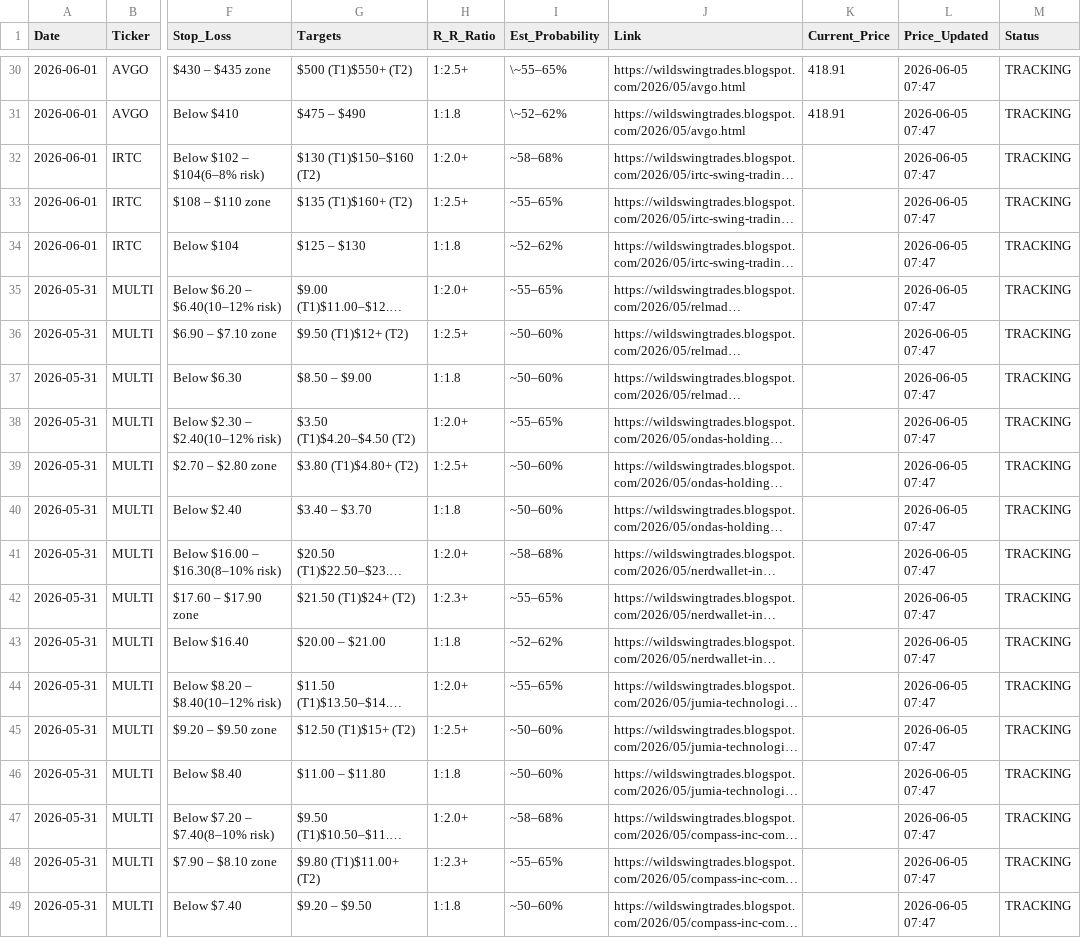
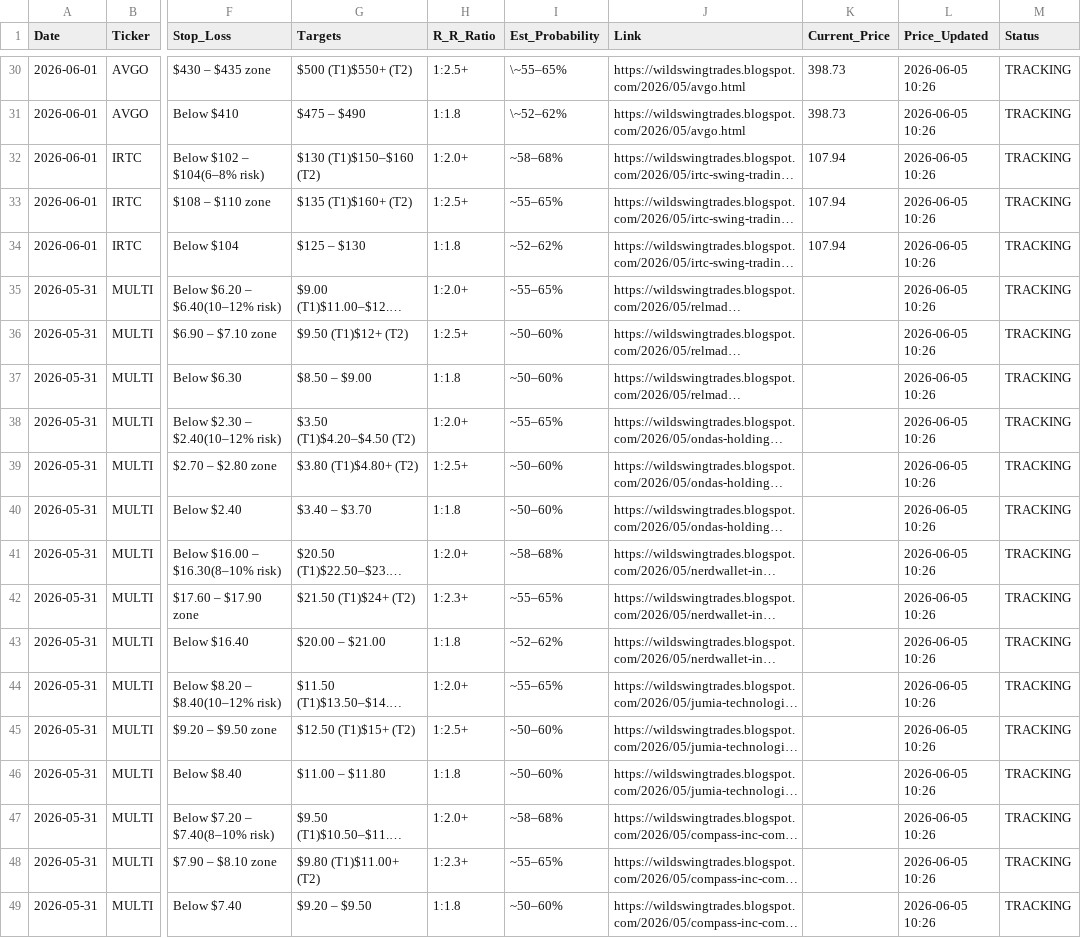
Before and after one commit to shaneshipman7/wild-swing-playbook, a CSV file: Master_Playbook_Database_2026-06-05.csv, drawn as a sheet; only a part is shown, gaps mark what is left out; long unchanged cells end in …; the diff covers the shown part only; the diff names each change by its address in the sheet, - before the commit and + after, or states it on an @@ line.

```diff
--- a/Master_Playbook_Database_2026-06-05.csv
+++ b/Master_Playbook_Database_2026-06-05.csv
-K30:K31 (Current_Price): 418.91
+K30:K31 (Current_Price): 398.73
-L30:L49 (Price_Updated): 2026-06-05 07:47
+L30:L49 (Price_Updated): 2026-06-05 10:26
-K32:K34 (Current_Price): (empty)
+K32:K34 (Current_Price): 107.94
```
Also changed, not shown: 50 edited cells elsewhere in this file.
